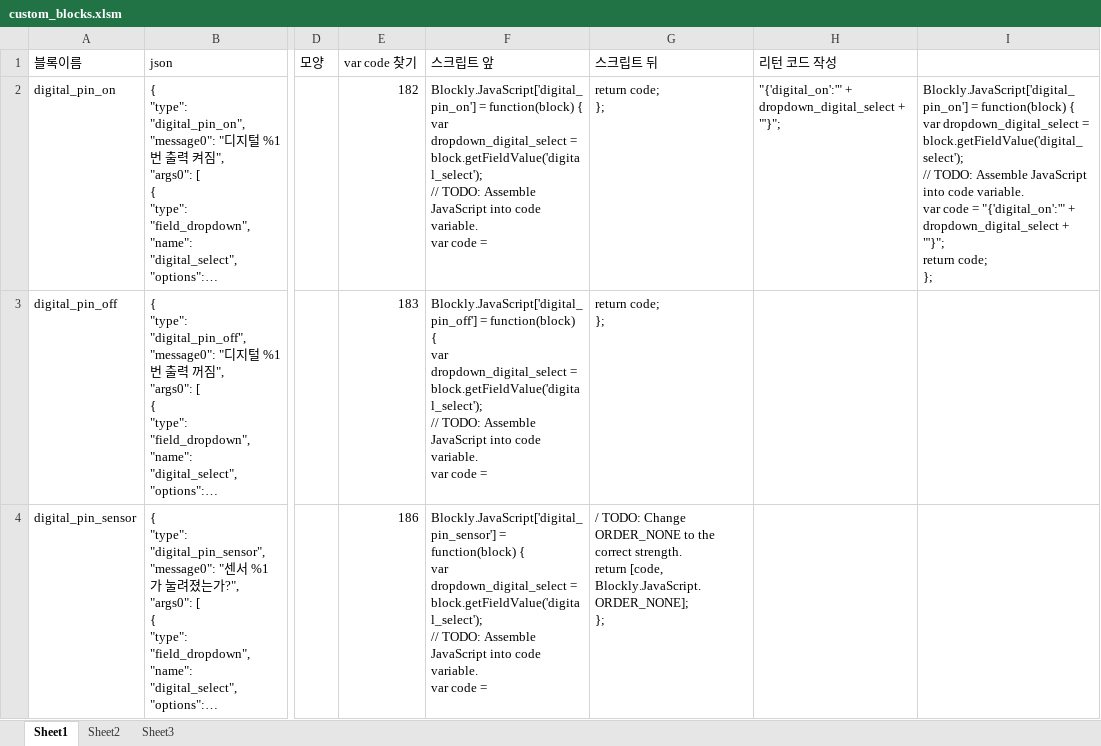
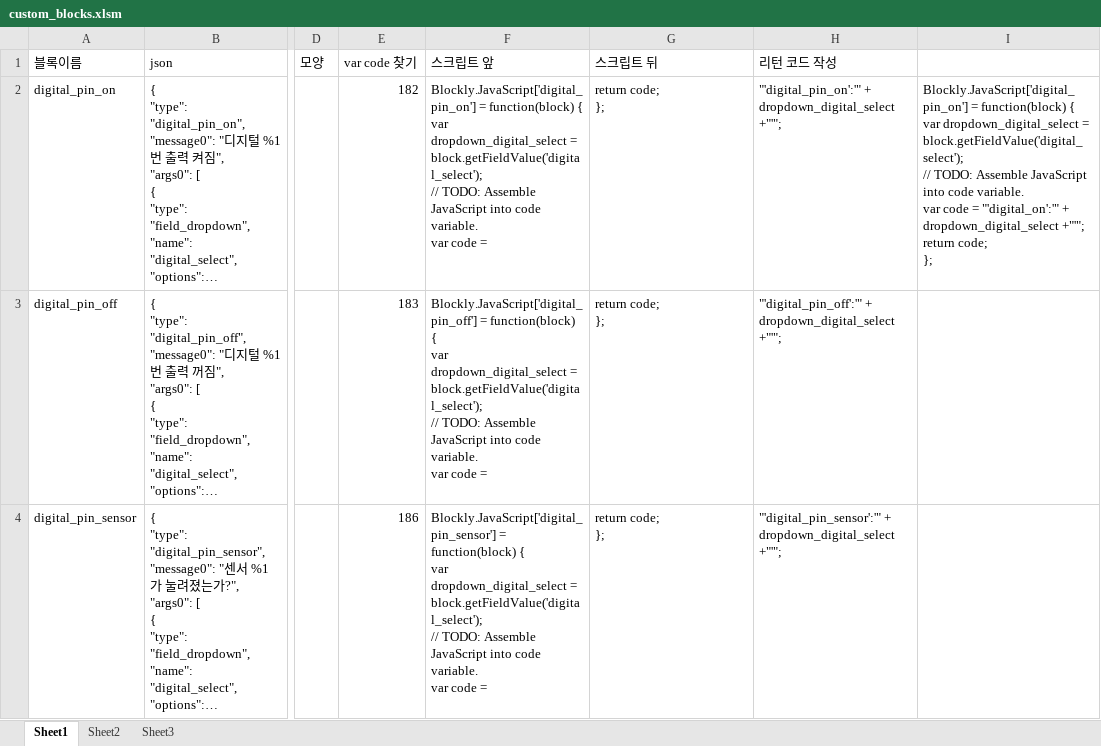
Before and after one commit to nomco2/blockly-android-develop, an Excel workbook: custom_blocks.xlsm, sheet Sheet1, drawn as a sheet; only a part is shown, gaps mark what is left out; long unchanged cells end in …; values as stored, in another font and other column widths than the file's, no borders; charts and pictures not drawn; ↵ is a line break in a cell; the diff covers the shown part only; the diff names each change by its address in the sheet, - before the commit and + after, or states it on an @@ line.

```diff
--- a/custom_blocks.xlsm (sheet Sheet1)
+++ b/custom_blocks.xlsm (sheet Sheet1)
-H2 (리턴 코드 작성): "{'digital_on':'" + dropdown_digital_select + "'}";
+H2 (리턴 코드 작성): "'digital_pin_on':'" + dropdown_digital_select +"'";
-I2: …code = "{'digital_on':'" + dropdown_digital_select + "'}"; ↵ return code;…
+I2: …code = "'digital_on':'" + dropdown_digital_select +"'"; ↵ return code;…
-H3 (리턴 코드 작성): (empty)
+H3 (리턴 코드 작성): "'digital_pin_off':'" + dropdown_digital_select +"'";
-G4 (스크립트 뒤): / TODO: Change ORDER_NONE to the correct strength. ↵ return [code, Blockly.JavaScript.ORDER_NONE]; ↵ };
+G4 (스크립트 뒤): return code; ↵ };
-H4 (리턴 코드 작성): (empty)
+H4 (리턴 코드 작성): "'digital_pin_sensor':'" + dropdown_digital_select +"'";
```
Also changed, not shown: 10 edited cells elsewhere in this sheet, 1 other file.
